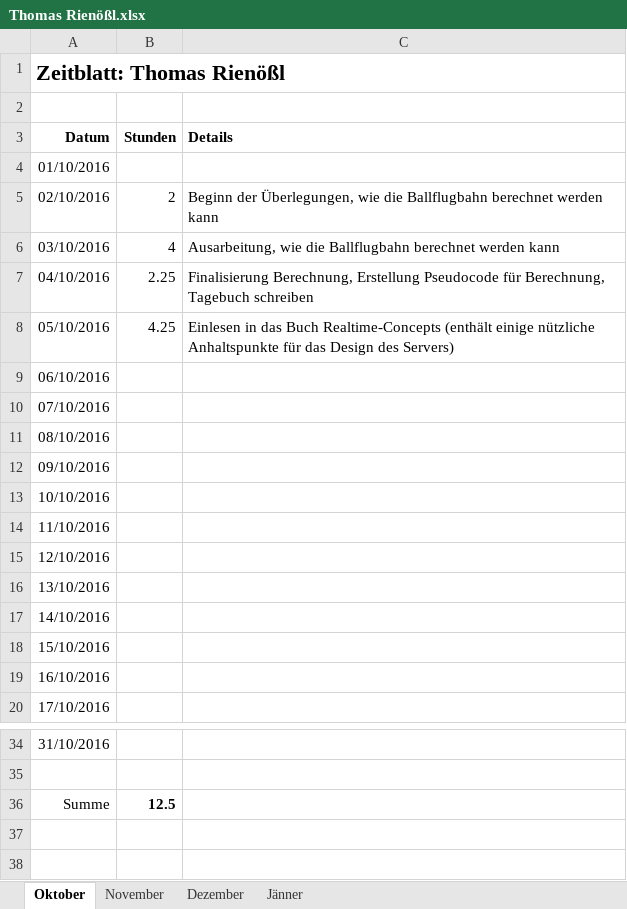
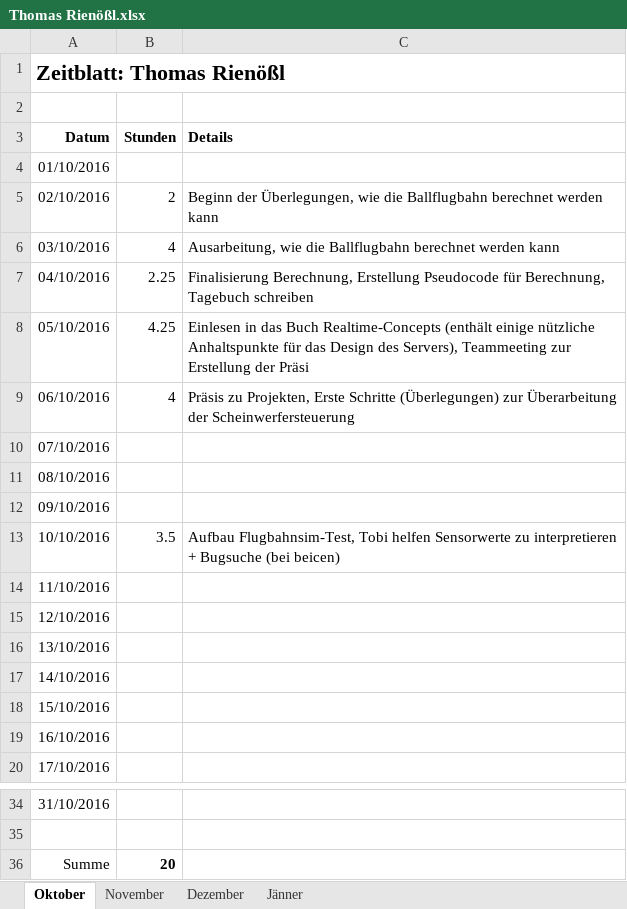
Before and after one commit to ChangeTheCode/AlienHacky, an Excel workbook: Zeitblätter/Thomas Rienößl.xlsx, sheet Oktober, drawn as a sheet; only a part is shown, gaps mark what is left out; values as stored, in another font and other column widths than the file's, no borders; the diff names each change by its address in the sheet, - before the commit and + after, or states it on an @@ line.

Commit message:
EOD
Zeitblatt geschrieben

```diff
--- a/Zeitblätter/Thomas Rienößl.xlsx (sheet Oktober)
+++ b/Zeitblätter/Thomas Rienößl.xlsx (sheet Oktober)
-C8 (Details): …Design des Servers)
+C8 (Details): …Design des Servers), Teammeeting zur Erstellung der Präsi
-B9 (Stunden): (empty)
+B9 (Stunden): 4
-C9 (Details): (empty)
+C9 (Details): Präsis zu Projekten, Erste Schritte (Überlegungen) zur Überarbeitung der Scheinwerfersteuerung
-B13 (Stunden): (empty)
+B13 (Stunden): 3.5
-C13 (Details): (empty)
+C13 (Details): Aufbau Flugbahnsim-Test, Tobi helfen Sensorwerte zu interpretieren + Bugsuche (bei beicen)
-B36 (Stunden): 12.5
+B36 (Stunden): 20
```
